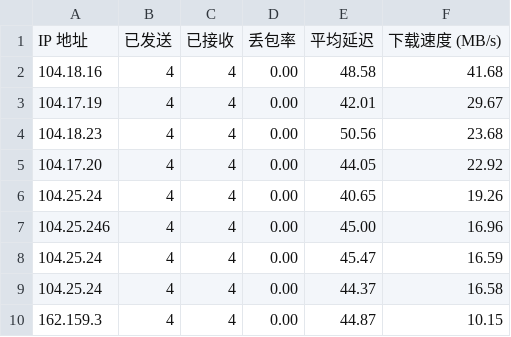
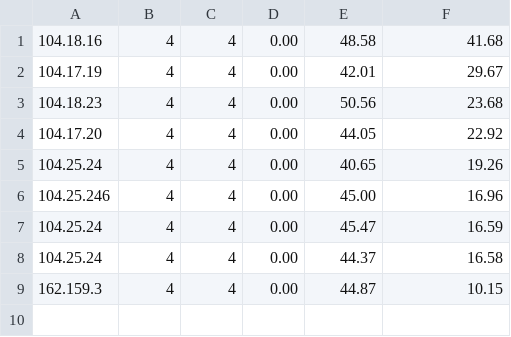
Before and after one commit to youdong66/ADDAPI, a CSV file: addressescsv.csv, drawn as a sheet.

Commit message:
Update addressescsv.csv

```diff
--- a/addressescsv.csv
+++ b/addressescsv.csv
@@ -1,2 +1 @@
-IP 地址	已发送	已接收	丢包率	平均延迟	下载速度 (MB/s)																																																																																																																																															
 104.18.16	4	4	0.00	48.58	41.68																																																																																																																																															
```
